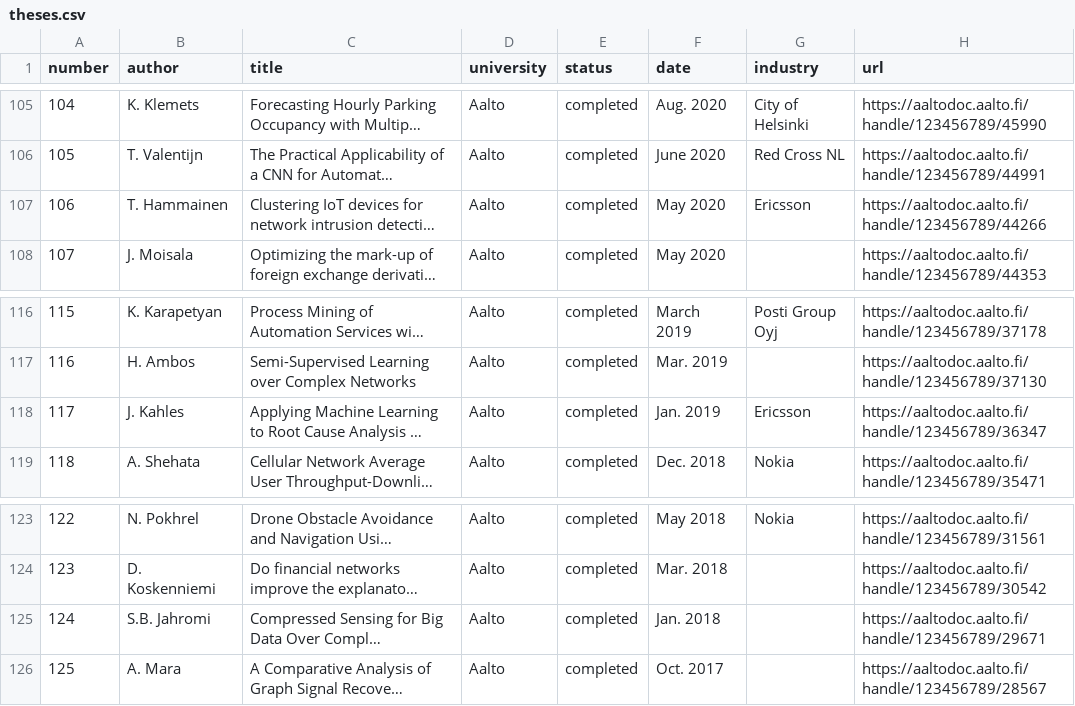
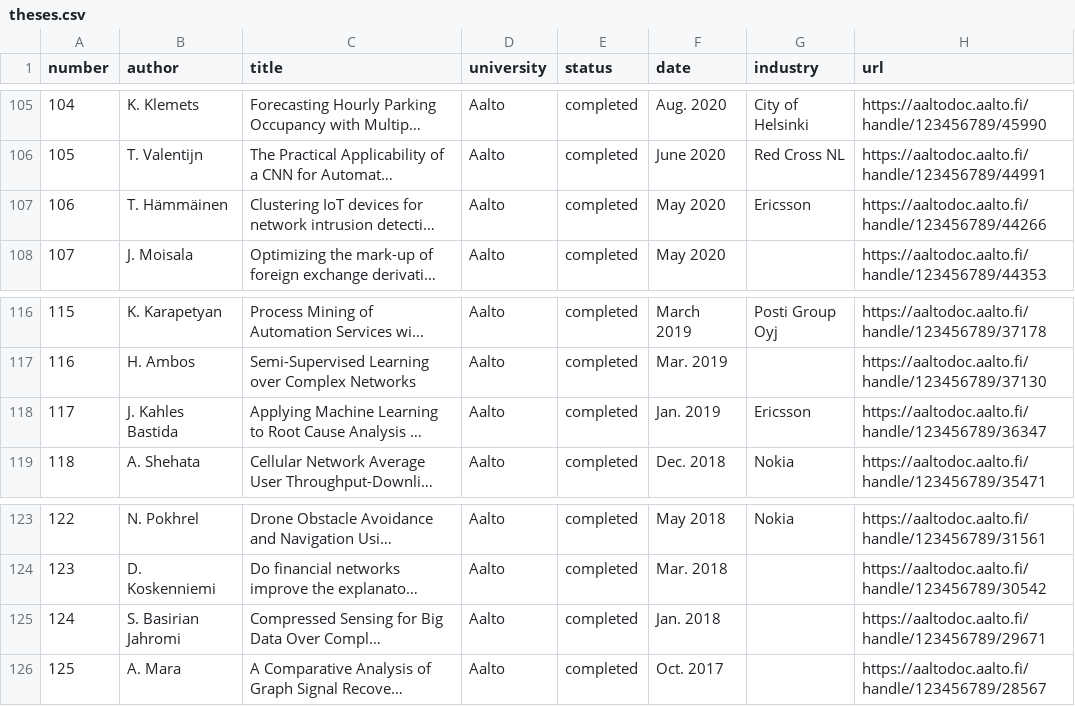
Before and after one commit to alexjungaalto/masterthesis, a CSV file: theses.csv, drawn as a sheet; only a part is shown, gaps mark what is left out; long unchanged cells end in …; the diff covers the shown part only; the diff names each change by its address in the sheet, - before the commit and + after, or states it on an @@ line.

```diff
--- a/theses.csv
+++ b/theses.csv
-B107 (author): T. Hammainen
+B107 (author): T. Hämmäinen
-B118 (author): J. Kahles
+B118 (author): J. Kahles Bastida
-B125 (author): S.B. Jahromi
+B125 (author): S. Basirian Jahromi
```
Also changed, not shown: 15 edited cells elsewhere in this file, 2 other files.
